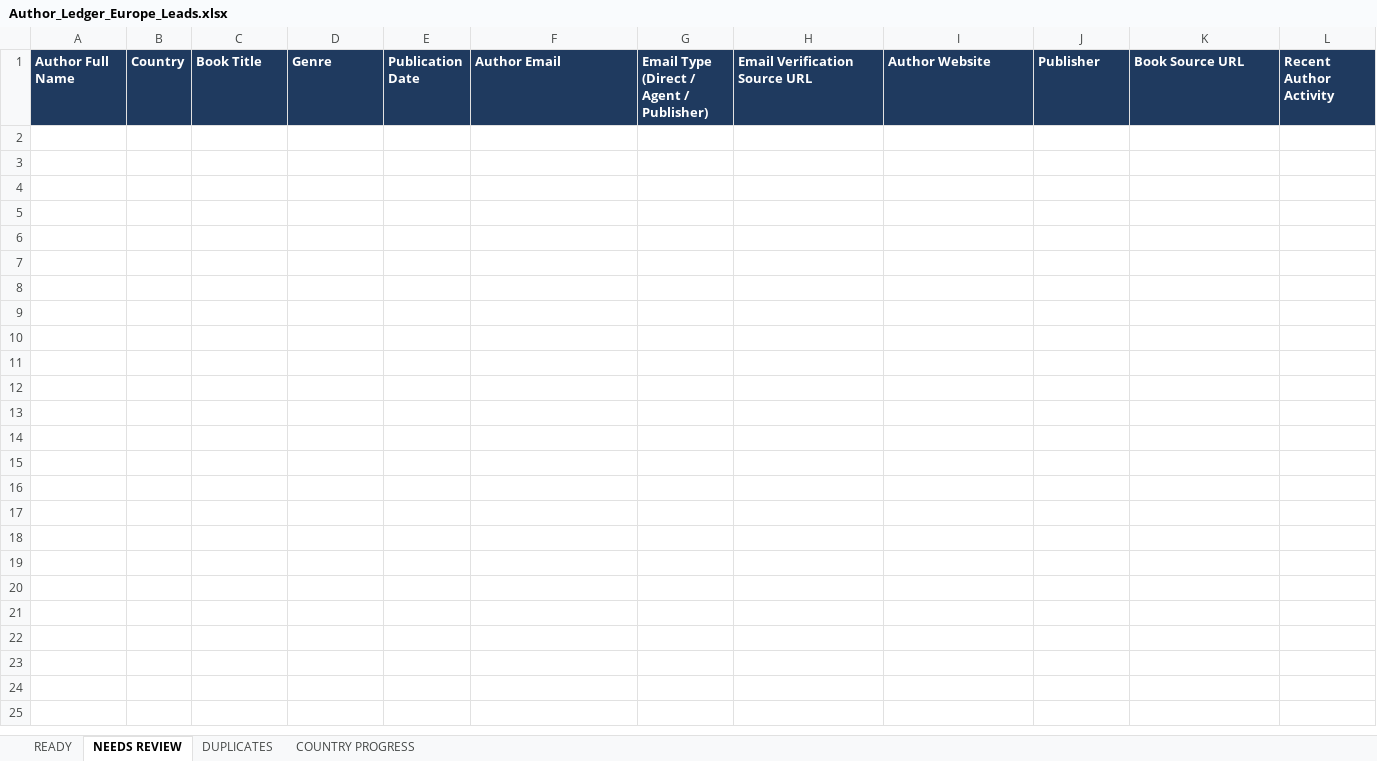
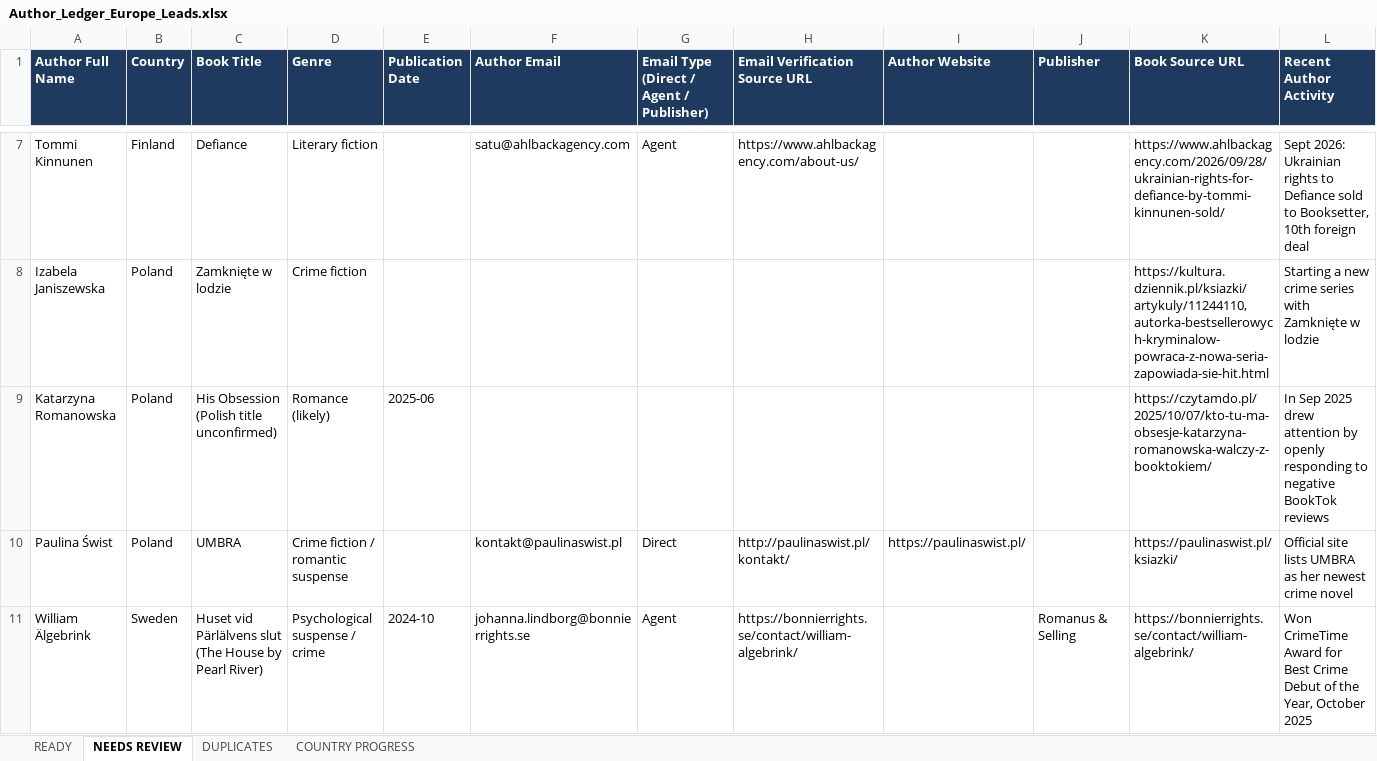
Before and after one commit to oseniibrahim845-hue/rappido, an Excel workbook: author-ledger/europe/Author_Ledger_Europe_Leads.xlsx, sheet NEEDS REVIEW, drawn as a sheet; only a part is shown, gaps mark what is left out; values as stored, in another font and other column widths than the file's, no borders; rows hold the shown columns only; the diff covers the shown part only; the diff names each change by its address in the sheet, - before the commit and + after, or states it on an @@ line.

```diff
--- a/author-ledger/europe/Author_Ledger_Europe_Leads.xlsx (sheet NEEDS REVIEW)
+++ b/author-ledger/europe/Author_Ledger_Europe_Leads.xlsx (sheet NEEDS REVIEW)
+row 7: Tommi Kinnunen | Finland | Defiance | Literary fiction |  | satu@ahlbackagency.com | Agent | https://www.ahlbackagency.com/about-us/ |  |  | https://www.ahlbackagency.com/2026/09/28/ukrainian-rights-for-defiance-by-tommi-kinnunen-sold/ | Sept 2026: Ukrainian rights to Defiance sold to Booksetter, 10th foreign deal
+row 8: Izabela Janiszewska | Poland | Zamknięte w lodzie | Crime fiction |  |  |  |  |  |  | https://kultura.dziennik.pl/ksiazki/artykuly/11244110,autorka-bestsellerowych-kryminalow-powraca-z-nowa-seria-zapowiada-sie-hit.html | Starting a new crime series with Zamknięte w lodzie
+row 9: Katarzyna Romanowska | Poland | His Obsession (Polish title unconfirmed) | Romance (likely) | 2025-06 |  |  |  |  |  | https://czytamdo.pl/2025/10/07/kto-tu-ma-obsesje-katarzyna-romanowska-walczy-z-booktokiem/ | In Sep 2025 drew attention by openly responding to negative BookTok reviews
+row 10: Paulina Świst | Poland | UMBRA | Crime fiction / romantic suspense |  | kontakt@paulinaswist.pl | Direct | http://paulinaswist.pl/kontakt/ | https://paulinaswist.pl/ |  | https://paulinaswist.pl/ksiazki/ | Official site lists UMBRA as her newest crime novel
+row 11: William Älgebrink | Sweden | Huset vid Pärlälvens slut (The House by Pearl River) | Psychological suspense / crime | 2024-10 | johanna.lindborg@bonnierrights.se | Agent | https://bonnierrights.se/contact/william-algebrink/ |  | Romanus & Selling | https://bonnierrights.se/contact/william-algebrink/ | Won CrimeTime Award for Best Crime Debut of the Year, October 2025
```
Also changed, not shown: 5 added rows elsewhere in this sheet, sheet READY, sheet COUNTRY PROGRESS, 3 other files.
